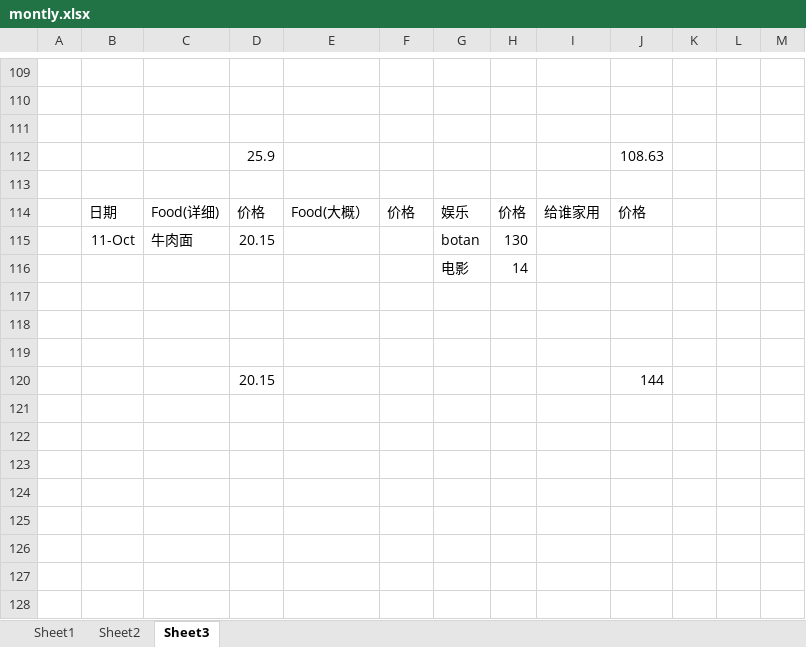
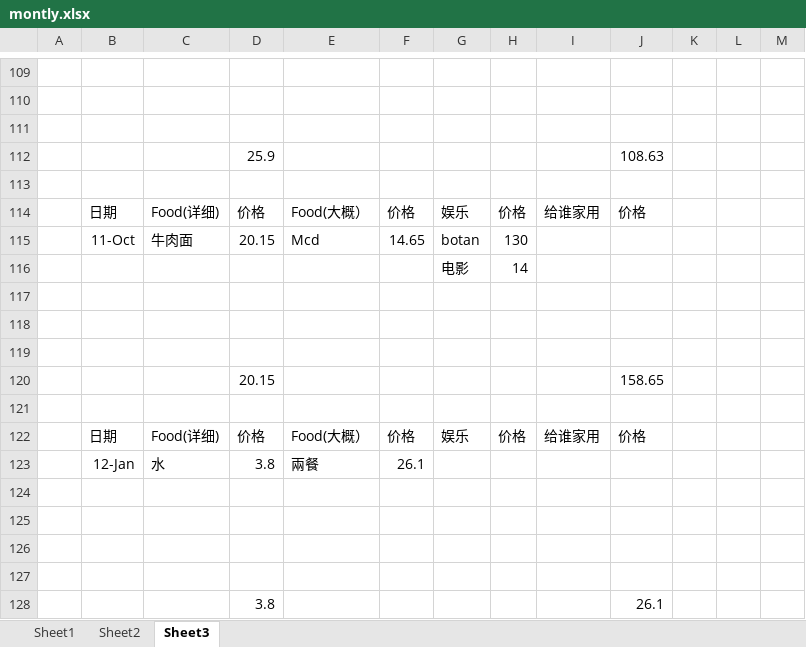
Before and after one commit to KarsengYapPrivate/NoteBook, an Excel workbook: montly.xlsx, sheet Sheet3, drawn as a sheet; only a part is shown, gaps mark what is left out; values as stored, in another font and other column widths than the file's, no borders; addresses are those after the commit; the diff covers the shown part only; the diff names each change by its address in the sheet, - before the commit and + after, or states it on an @@ line.

Commit message:
13/10

```diff
--- a/montly.xlsx (sheet Sheet3)
+++ b/montly.xlsx (sheet Sheet3)
-E115: (empty)
+E115: Mcd
-F115: (empty)
+F115: 14.65
+row 120:  |  |  | 20.15 |  |  |  |  |  | 158.65
-row 121:  |  |  | 20.15 |  |  |  |  |  | 144
+row 121: (empty)
+row 122:  | 日期 | Food(详细) | 价格 | Food(大概） | 价格 | 娱乐 | 价格 | 给谁家用 | 价格
+row 123:  | 12-Jan | 水 | 3.8 | 兩餐 | 26.1
+row 124: (empty)
+row 125: (empty)
+row 126: (empty)
+row 127: (empty)
+row 128:  |  |  | 3.8 |  |  |  |  |  | 26.1
```
Also changed, not shown: 10 edited cells elsewhere in this sheet.
